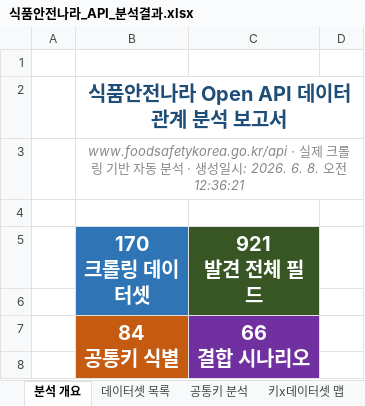
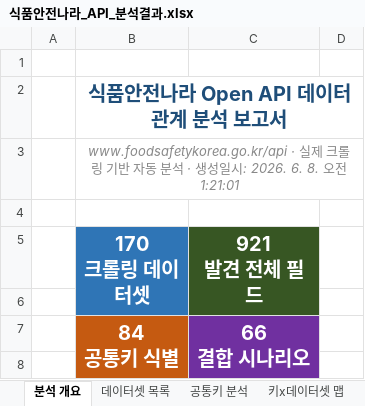
Before and after one commit to artiordex/food-safety, an Excel workbook: 식품안전나라_API_분석결과.xlsx, sheet 분석 개요, drawn as a sheet; only a part is shown; values as stored, in another font and other column widths than the file's, no borders; the diff names each change by its address in the sheet, - before the commit and + after, or states it on an @@ line.

```diff
--- a/식품안전나라_API_분석결과.xlsx (sheet 분석 개요)
+++ b/식품안전나라_API_분석결과.xlsx (sheet 분석 개요)
-B3 (170 크롤링 데이터셋): …전 12:36:21
+B3 (170 크롤링 데이터셋): …전 1:21:01
```
Also changed, not shown: 데이터_활용사례_Playwright.xlsx, 15 other files.
